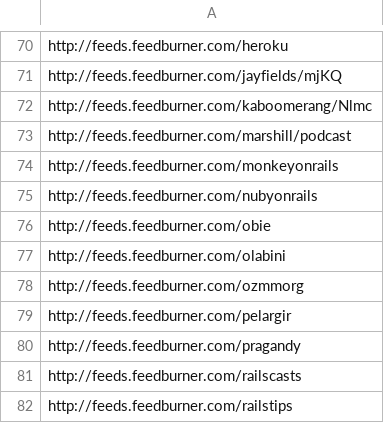
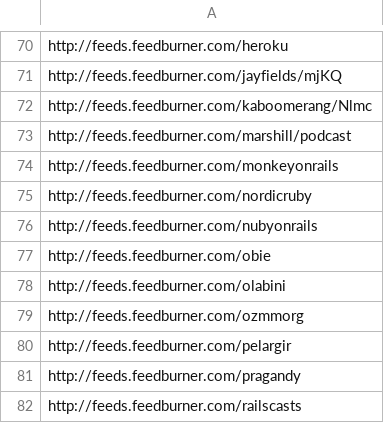
Before and after one commit to matthewtodd/planet, a CSV file: config/subscriptions.csv, drawn as a sheet; only a part is shown, gaps mark what is left out; the shorter side is filled out with more unchanged rows.

Commit message:
Nordic Ruby.

```diff
--- a/config/subscriptions.csv
+++ b/config/subscriptions.csv
@@ -74,2 +74,3 @@ http://feeds.feedburner.com/marshill/podcast
 http://feeds.feedburner.com/monkeyonrails
+http://feeds.feedburner.com/nordicruby
 http://feeds.feedburner.com/nubyonrails
```
